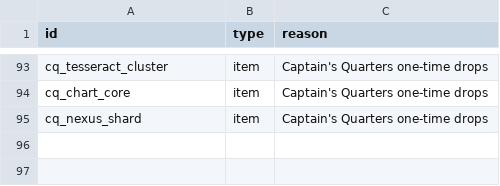
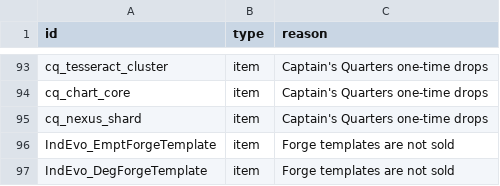
Before and after one commit to andrzejsokolowski/starsector-extra-submarkets-babylon-oddiszed, a CSV file: data/config/the_everything_shop/excluded_items.csv, drawn as a sheet; only a part is shown, gaps mark what is left out.

```diff
--- a/data/config/the_everything_shop/excluded_items.csv
+++ b/data/config/the_everything_shop/excluded_items.csv
@@ -95 +95,3 @@ cq_chart_core,item,Captain's Quarters one-time drops
 cq_nexus_shard,item,Captain's Quarters one-time drops
+IndEvo_EmptForgeTemplate,item,Forge templates are not sold
+IndEvo_DegForgeTemplate,item,Forge templates are not sold
```
Also changed, not shown: data/campaign/submarkets.csv, data/config/LunaSettings.csv, 18 other files.
